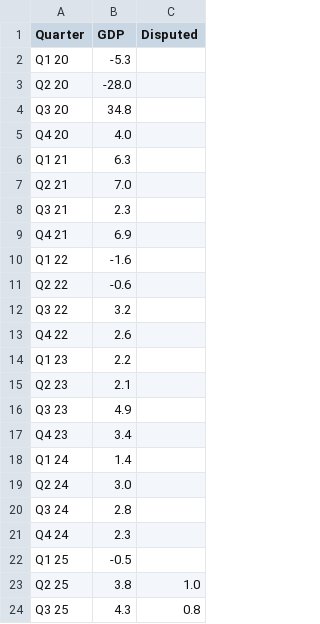
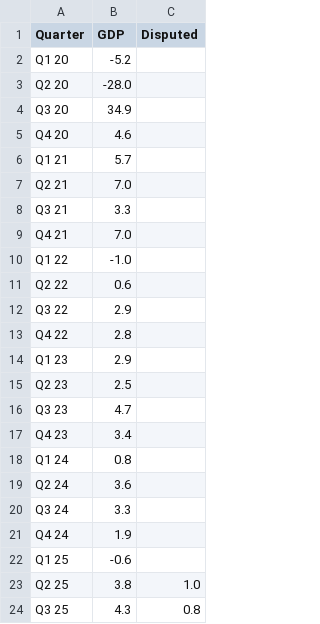
Before and after one commit to philescandon/2026EconomicOutlook, a CSV file: data/gdp_data.csv, drawn as a sheet.

```diff
--- a/data/gdp_data.csv
+++ b/data/gdp_data.csv
@@ -1,23 +1,23 @@
 Quarter,GDP,Disputed
-Q1 20,-5.3,
+Q1 20,-5.2,
 Q2 20,-28.0,
-Q3 20,34.8,
-Q4 20,4.0,
-Q1 21,6.3,
+Q3 20,34.9,
+Q4 20,4.6,
+Q1 21,5.7,
 Q2 21,7.0,
-Q3 21,2.3,
-Q4 21,6.9,
-Q1 22,-1.6,
-Q2 22,-0.6,
-Q3 22,3.2,
-Q4 22,2.6,
-Q1 23,2.2,
-Q2 23,2.1,
-Q3 23,4.9,
+Q3 21,3.3,
+Q4 21,7.0,
+Q1 22,-1.0,
+Q2 22,0.6,
+Q3 22,2.9,
+Q4 22,2.8,
+Q1 23,2.9,
+Q2 23,2.5,
+Q3 23,4.7,
 Q4 23,3.4,
-Q1 24,1.4,
-Q2 24,3.0,
-Q3 24,2.8,
-Q4 24,2.3,
-Q1 25,-0.5,
+Q1 24,0.8,
+Q2 24,3.6,
+Q3 24,3.3,
+Q4 24,1.9,
+Q1 25,-0.6,
 Q2 25,3.8,1.0
```
Also changed, not shown: data/sentiment_data.csv, 1 other file.
